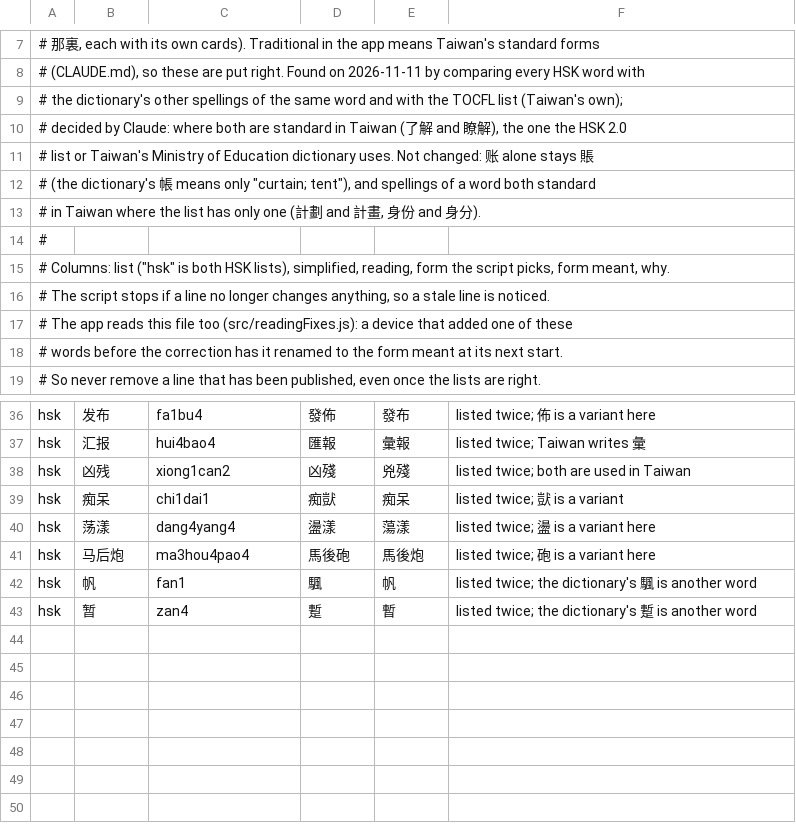
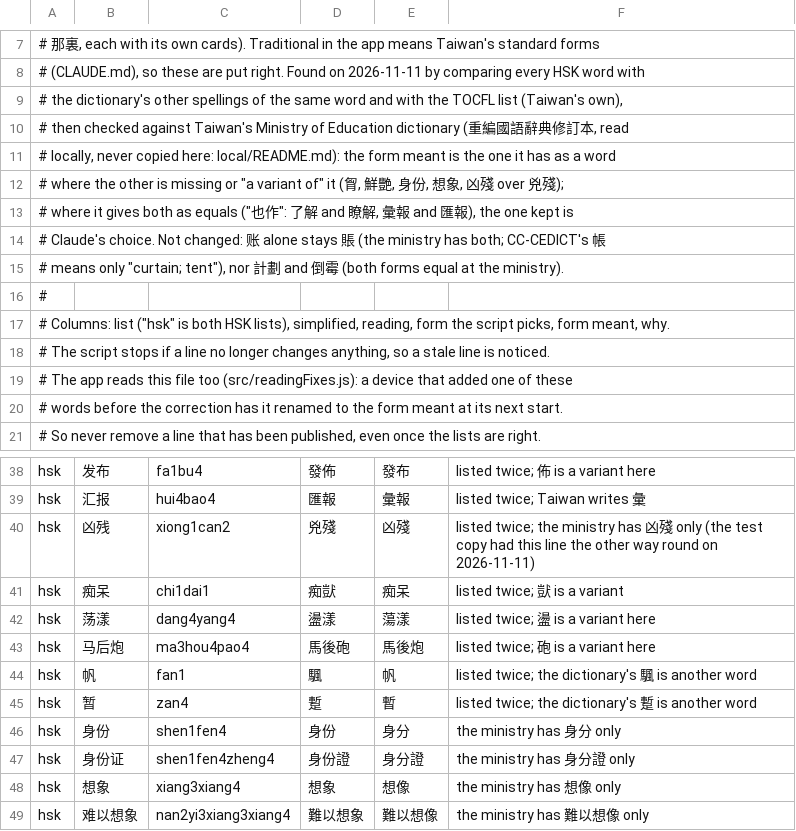
Before and after one commit to BunnyApocalypse/yutu-chinese, a TSV file: data/wordlists/form-fixes.tsv, drawn as a sheet; only a part is shown, gaps mark what is left out.

```diff
--- a/data/wordlists/form-fixes.tsv
+++ b/data/wordlists/form-fixes.tsv
@@ -8,7 +8,9 @@
 # (CLAUDE.md), so these are put right. Found on 2026-11-11 by comparing every HSK word with
-# the dictionary's other spellings of the same word and with the TOCFL list (Taiwan's own);
-# decided by Claude: where both are standard in Taiwan (了解 and 瞭解), the one the HSK 2.0
-# list or Taiwan's Ministry of Education dictionary uses. Not changed: 账 alone stays 賬
-# (the dictionary's 帳 means only "curtain; tent"), and spellings of a word both standard
-# in Taiwan where the list has only one (計劃 and 計畫, 身份 and 身分).
+# the dictionary's other spellings of the same word and with the TOCFL list (Taiwan's own),
+# then checked against Taiwan's Ministry of Education dictionary (重編國語辭典修訂本, read
+# locally, never copied here: local/README.md): the form meant is the one it has as a word
+# where the other is missing or "a variant of" it (胷, 鮮艷, 身份, 想象, 凶殘 over 兇殘);
+# where it gives both as equals ("也作": 了解 and 瞭解, 彙報 and 匯報), the one kept is
+# Claude's choice. Not changed: 账 alone stays 賬 (the ministry has both; CC-CEDICT's 帳
+# means only "curtain; tent"), nor 計劃 and 倒霉 (both forms equal at the ministry).
 #
@@ -37,3 +39,3 @@ hsk	发布	fa1bu4	發佈	發布	listed twice; 佈 is a variant here
 hsk	汇报	hui4bao4	匯報	彙報	listed twice; Taiwan writes 彙
-hsk	凶残	xiong1can2	凶殘	兇殘	listed twice; both are used in Taiwan
+hsk	凶残	xiong1can2	兇殘	凶殘	listed twice; the ministry has 凶殘 only (the test copy had this line the other way round on 2026-11-11)
 hsk	痴呆	chi1dai1	痴獃	痴呆	listed twice; 獃 is a variant
@@ -43 +45,5 @@ hsk	帆	fan1	颿	帆	listed twice; the dictionary's 颿 is another word
 hsk	暂	zan4	蹔	暫	listed twice; the dictionary's 蹔 is another word
+hsk	身份	shen1fen4	身份	身分	the ministry has 身分 only
+hsk	身份证	shen1fen4zheng4	身份證	身分證	the ministry has 身分證 only
+hsk	想象	xiang3xiang4	想象	想像	the ministry has 想像 only
+hsk	难以想象	nan2yi3xiang3xiang4	難以想象	難以想像	the ministry has 難以想像 only
```
Also changed, not shown: data/notes/hsk-3.0-2.tsv, data/notes/hsk-3.0-3.tsv, 12 other files.
